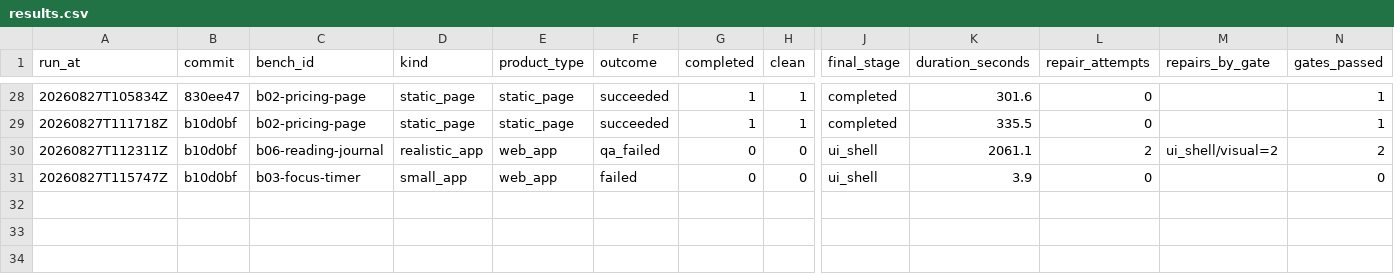
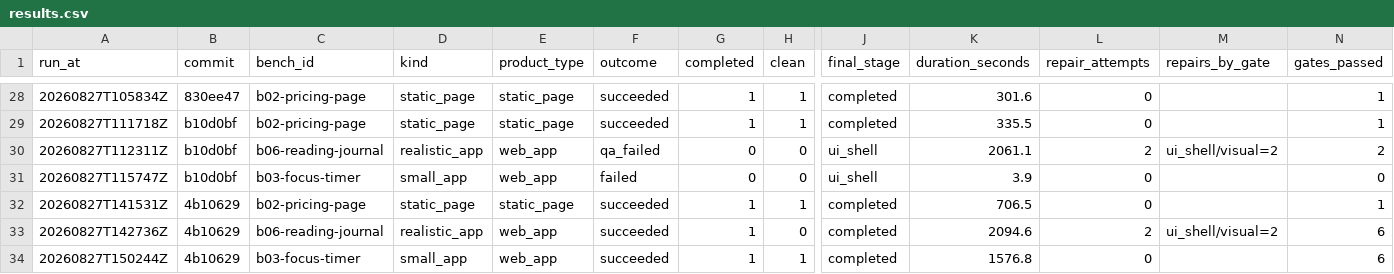
Before and after one commit to Ignat0567/AI-Freelance-Studio, a CSV file: bench/results.csv, drawn as a sheet; only a part is shown, gaps mark what is left out; rows hold the shown columns only; the diff names each change by its address in the sheet, - before the commit and + after, or states it on an @@ line.

```diff
--- a/bench/results.csv
+++ b/bench/results.csv
+row 32: 20260827T141531Z | 4b10629 | b02-pricing-page | static_page | static_page | succeeded | 1 | 1 | completed | 706.5 | 0 |  | 1
+row 33: 20260827T142736Z | 4b10629 | b06-reading-journal | realistic_app | web_app | succeeded | 1 | 0 | completed | 2094.6 | 2 | ui_shell/visual=2 | 6
+row 34: 20260827T150244Z | 4b10629 | b03-focus-timer | small_app | web_app | succeeded | 1 | 1 | completed | 1576.8 | 0 |  | 6
```
Also changed, not shown: 1 other file.
